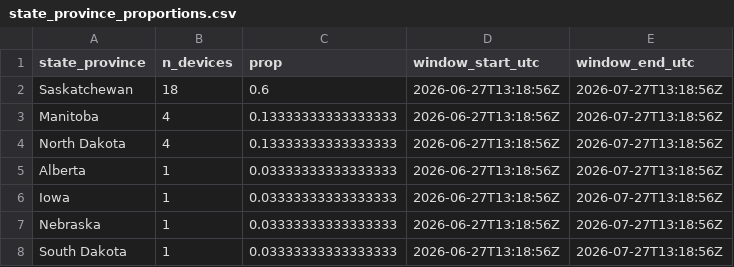
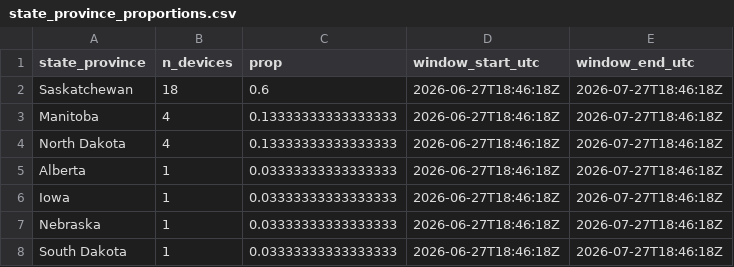
Before and after one commit to askrenr/TransmitterUpdate, a CSV file: docs/data/state_province_proportions.csv, drawn as a sheet.

```diff
--- a/docs/data/state_province_proportions.csv
+++ b/docs/data/state_province_proportions.csv
@@ -1,8 +1,8 @@
 state_province,n_devices,prop,window_start_utc,window_end_utc
-Saskatchewan,18,0.6,2026-06-27T13:18:56Z,2026-07-27T13:18:56Z
-Manitoba,4,0.13333333333333333,2026-06-27T13:18:56Z,2026-07-27T13:18:56Z
-North Dakota,4,0.13333333333333333,2026-06-27T13:18:56Z,2026-07-27T13:18:56Z
-Alberta,1,0.03333333333333333,2026-06-27T13:18:56Z,2026-07-27T13:18:56Z
-Iowa,1,0.03333333333333333,2026-06-27T13:18:56Z,2026-07-27T13:18:56Z
-Nebraska,1,0.03333333333333333,2026-06-27T13:18:56Z,2026-07-27T13:18:56Z
-South Dakota,1,0.03333333333333333,2026-06-27T13:18:56Z,2026-07-27T13:18:56Z
+Saskatchewan,18,0.6,2026-06-27T18:46:18Z,2026-07-27T18:46:18Z
+Manitoba,4,0.13333333333333333,2026-06-27T18:46:18Z,2026-07-27T18:46:18Z
+North Dakota,4,0.13333333333333333,2026-06-27T18:46:18Z,2026-07-27T18:46:18Z
+Alberta,1,0.03333333333333333,2026-06-27T18:46:18Z,2026-07-27T18:46:18Z
+Iowa,1,0.03333333333333333,2026-06-27T18:46:18Z,2026-07-27T18:46:18Z
+Nebraska,1,0.03333333333333333,2026-06-27T18:46:18Z,2026-07-27T18:46:18Z
+South Dakota,1,0.03333333333333333,2026-06-27T18:46:18Z,2026-07-27T18:46:18Z
```
Also changed, not shown: docs/data/device_migration_metrics.csv, docs/data/device_state_province.csv, 3 other files.
